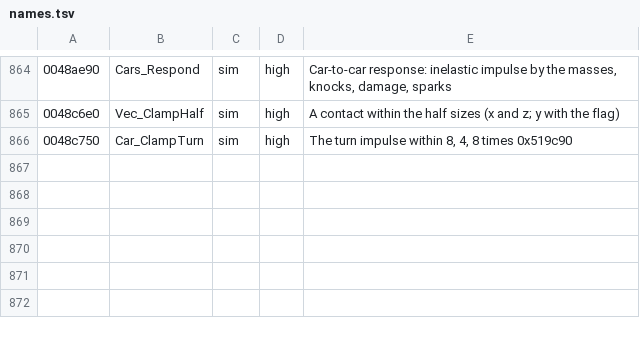
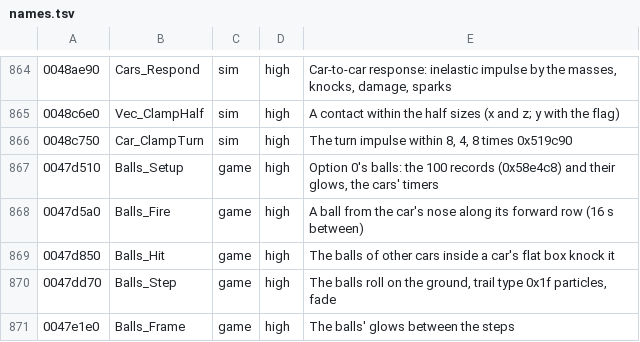
Before and after one commit to emdzej/opencmr2, a TSV file: tools/ghidra/names.tsv, drawn as a sheet; only a part is shown, gaps mark what is left out; the diff names each change by its address in the sheet, - before the commit and + after, or states it on an @@ line.

```diff
--- a/tools/ghidra/names.tsv
+++ b/tools/ghidra/names.tsv
+row 867: 0047d510 | Balls_Setup | game | high | Option 0's balls: the 100 records (0x58e4c8) and their glows, the cars' timers
+row 868: 0047d5a0 | Balls_Fire | game | high | A ball from the car's nose along its forward row (16 s between)
+row 869: 0047d850 | Balls_Hit | game | high | The balls of other cars inside a car's flat box knock it
+row 870: 0047dd70 | Balls_Step | game | high | The balls roll on the ground, trail type 0x1f particles, fade
+row 871: 0047e1e0 | Balls_Frame | game | high | The balls' glows between the steps
```
Also changed, not shown: 12 other files.
